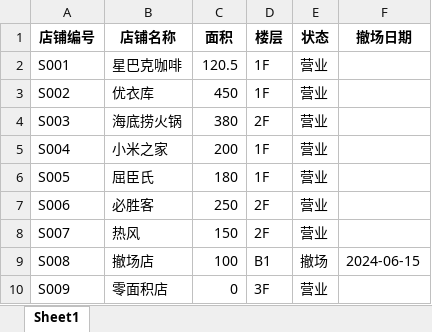
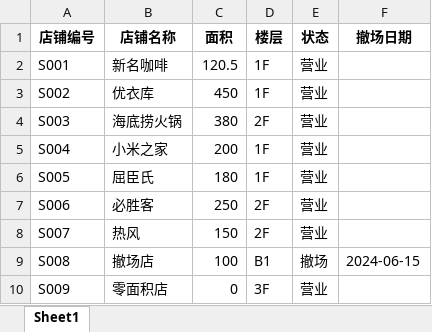
Before and after one commit to yzz2861/solo, an Excel workbook: workspaces/yzz100407/test_output/sample_data/店铺面积表.xlsx, sheet Sheet1, drawn as a sheet; values as stored, in another font and other column widths than the file's, no borders; the diff names each change by its address in the sheet, - before the commit and + after, or states it on an @@ line.

```diff
--- a/workspaces/yzz100407/test_output/sample_data/店铺面积表.xlsx (sheet Sheet1)
+++ b/workspaces/yzz100407/test_output/sample_data/店铺面积表.xlsx (sheet Sheet1)
-B2 (店铺名称): 星巴克咖啡
+B2 (店铺名称): 新名咖啡
```
Also changed, not shown: workspaces/yzz100407/test_output/bills/内部报告_2024-06.xlsx, workspaces/yzz100407/test_output/bills/商户账单_水费_2024-06.xlsx, 40 other files.
